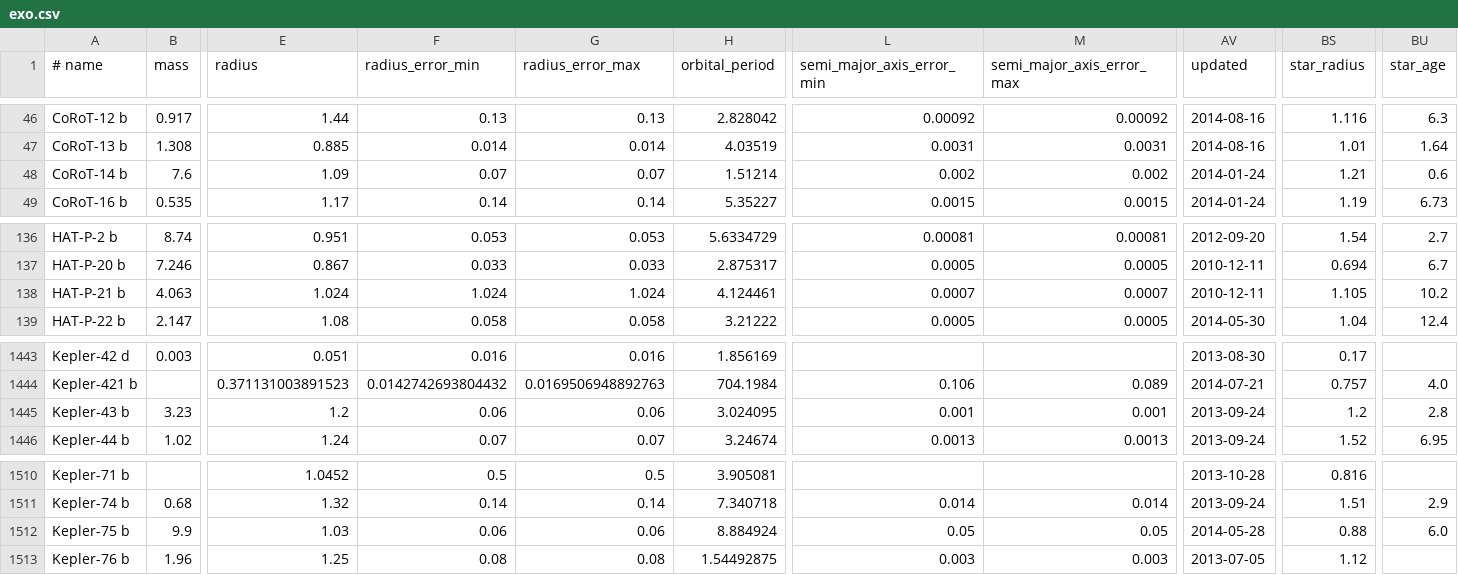
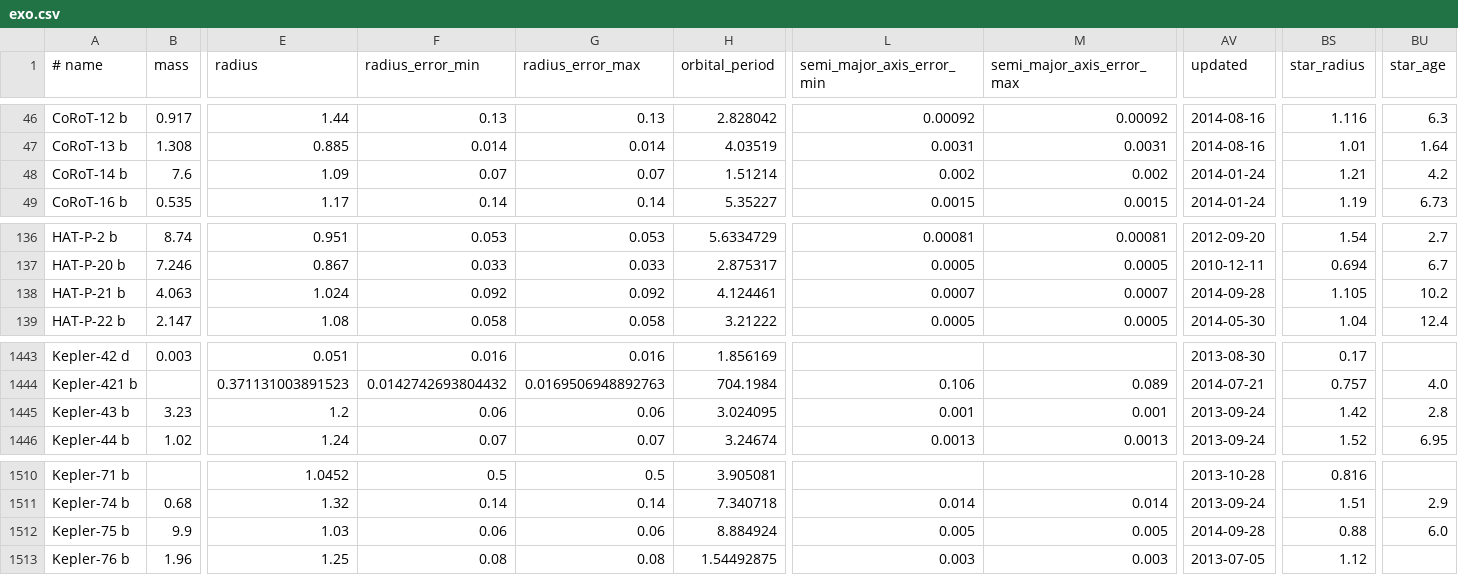
Before and after one commit to iastro-pt/SWEET-Cat, a CSV file: exo.csv, drawn as a sheet; only a part is shown, gaps mark what is left out; the diff names each change by its address in the sheet, - before the commit and + after, or states it on an @@ line.

Commit message:
Updated

```diff
--- a/exo.csv
+++ b/exo.csv
-BU48 (star_age): 0.6
+BU48 (star_age): 4.2
-F138 (radius_error_min): 1.024
+F138 (radius_error_min): 0.092
-G138 (radius_error_max): 1.024
+G138 (radius_error_max): 0.092
-AV138 (updated): 2010-12-11
+AV138 (updated): 2014-09-28
-BS1445 (star_radius): 1.2
+BS1445 (star_radius): 1.42
-L1512 (semi_major_axis_error_min): 0.05
+L1512 (semi_major_axis_error_min): 0.005
-M1512 (semi_major_axis_error_max): 0.05
+M1512 (semi_major_axis_error_max): 0.005
-AV1512 (updated): 2014-05-28
+AV1512 (updated): 2014-09-28
```
